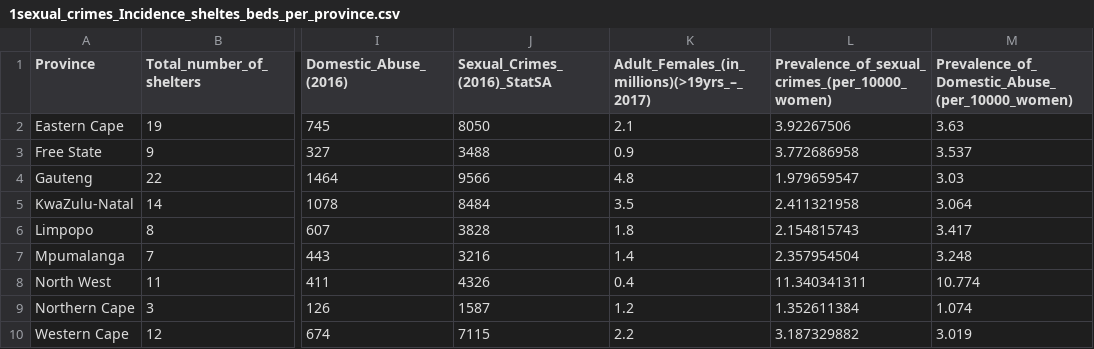
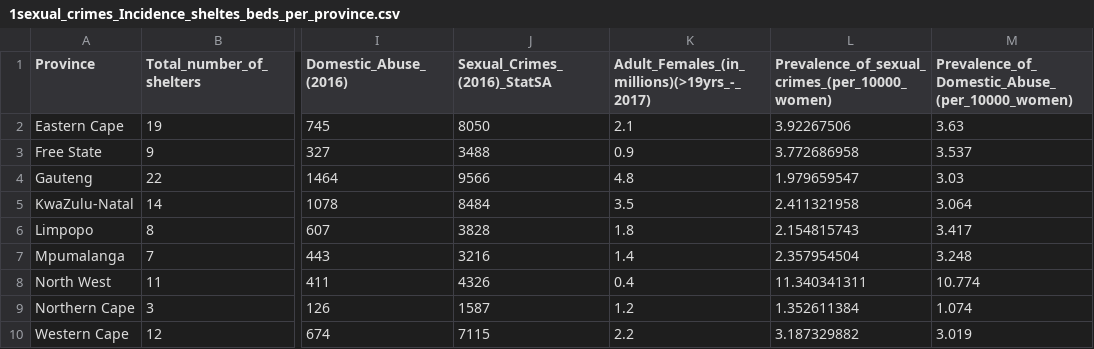
Before and after one commit to codebridge-za/seeking-shelter, a CSV file: curated_data/incidence/1sexual_crimes_Incidence_sheltes_beds_per_province.csv, drawn as a sheet; only a part is shown, gaps mark what is left out; the diff names each change by its address in the sheet, - before the commit and + after, or states it on an @@ line.

```diff
--- a/curated_data/incidence/1sexual_crimes_Incidence_sheltes_beds_per_province.csv
+++ b/curated_data/incidence/1sexual_crimes_Incidence_sheltes_beds_per_province.csv
-K1: Adult_Females_(in_millions)(>19yrs_–_2017)
+K1: Adult_Females_(in_millions)(>19yrs_-_2017)
```
Also changed, not shown: 1 other file.
